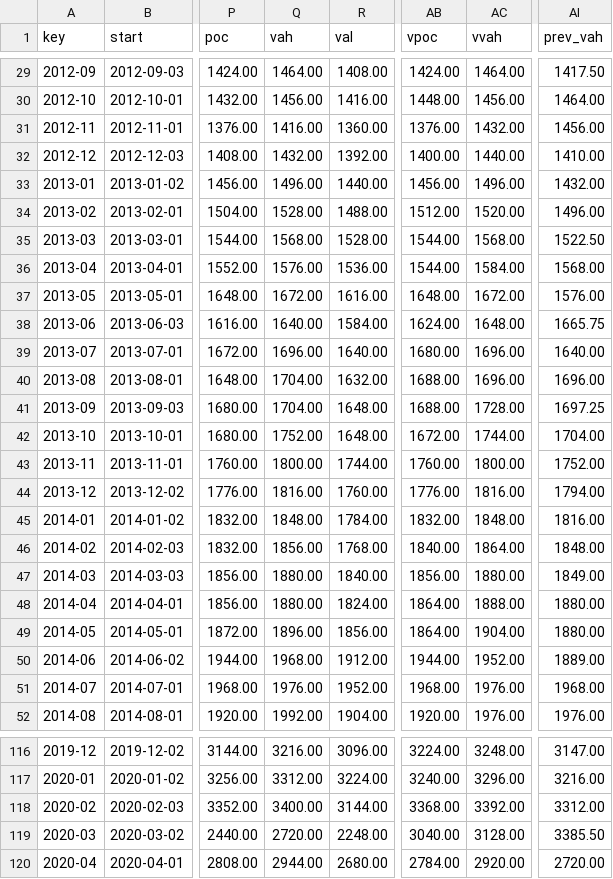
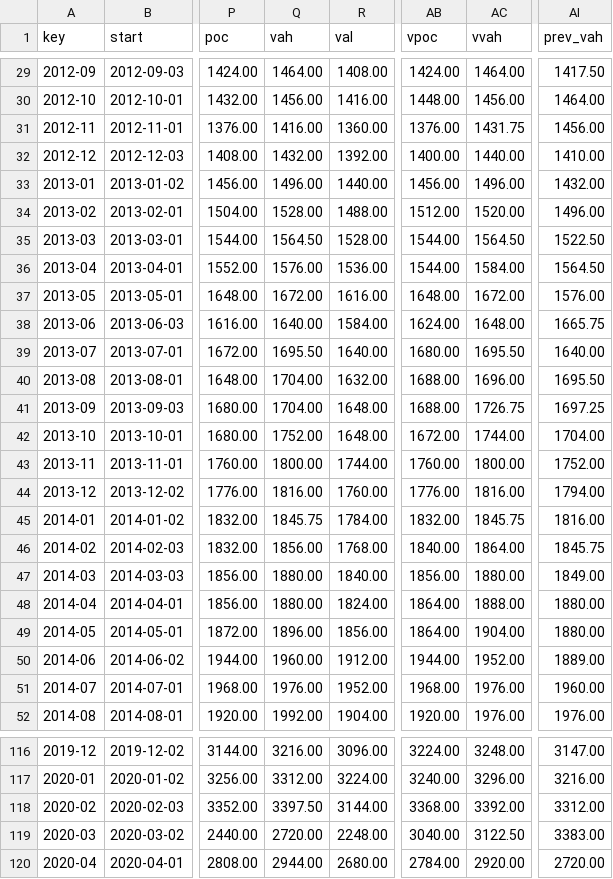
Before and after one commit to broxyfutures/algo-tests, a CSV file: mp-es-pipeline/data/derived/mp_monthly_fixed.csv, drawn as a sheet; only a part is shown, gaps mark what is left out; the diff covers the shown part only; the diff names each change by its address in the sheet, - before the commit and + after, or states it on an @@ line.

```diff
--- a/mp-es-pipeline/data/derived/mp_monthly_fixed.csv
+++ b/mp-es-pipeline/data/derived/mp_monthly_fixed.csv
-AC31 (vvah): 1432.00
+AC31 (vvah): 1431.75
-Q35 (vah): 1568.00
+Q35 (vah): 1564.50
-AC35 (vvah): 1568.00
+AC35 (vvah): 1564.50
-AI36 (prev_vah): 1568.00
+AI36 (prev_vah): 1564.50
-Q39 (vah): 1696.00
+Q39 (vah): 1695.50
-AC39 (vvah): 1696.00
+AC39 (vvah): 1695.50
-AI40 (prev_vah): 1696.00
+AI40 (prev_vah): 1695.50
-AC41 (vvah): 1728.00
+AC41 (vvah): 1726.75
-Q45 (vah): 1848.00
+Q45 (vah): 1845.75
-AC45 (vvah): 1848.00
+AC45 (vvah): 1845.75
-AI46 (prev_vah): 1848.00
+AI46 (prev_vah): 1845.75
-Q50 (vah): 1968.00
+Q50 (vah): 1960.00
-AI51 (prev_vah): 1968.00
+AI51 (prev_vah): 1960.00
-Q118 (vah): 3400.00
+Q118 (vah): 3397.50
-AC119 (vvah): 3128.00
+AC119 (vvah): 3122.50
-AI119 (prev_vah): 3385.50
+AI119 (prev_vah): 3383.00
```
Also changed, not shown: 56 edited cells elsewhere in this file, mp-es-pipeline/data/derived/mp_composite_adaptive.csv, mp-es-pipeline/data/derived/mp_composite_fixed.csv, 32 other files.
